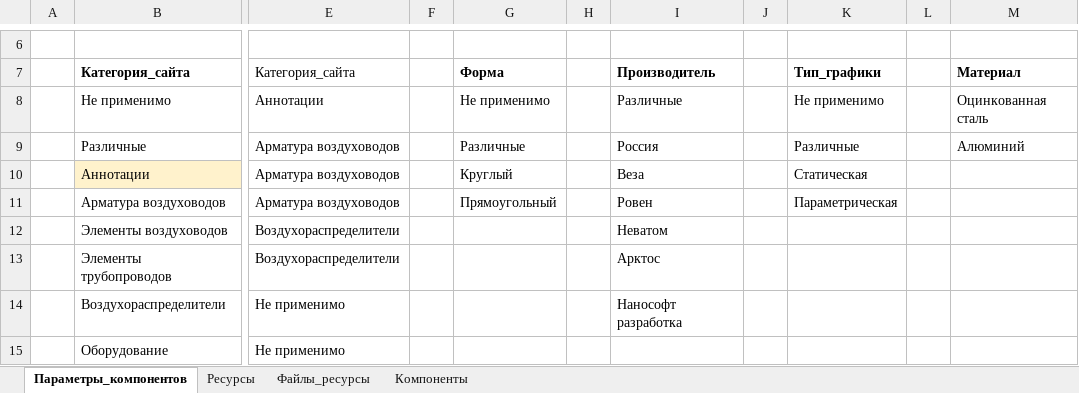
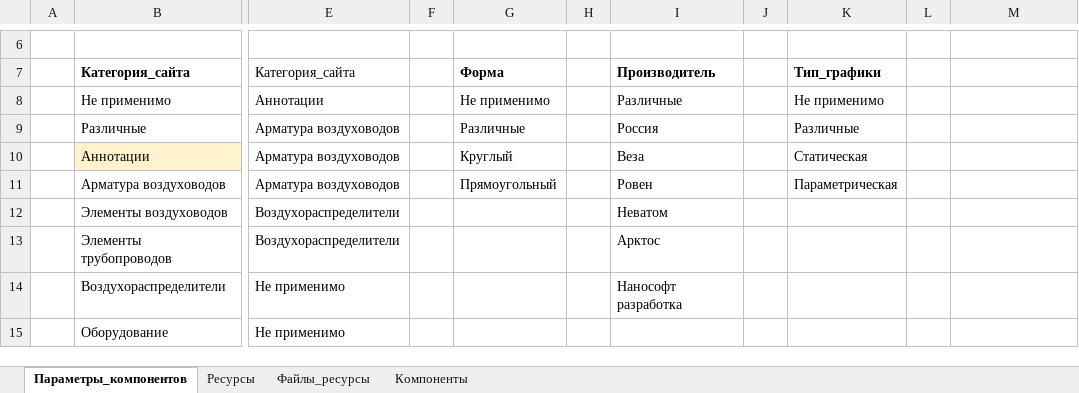
Before and after one commit to nanoib/evoslib, an Excel workbook: db/Base.xlsx, sheet Параметры_компонентов, drawn as a sheet; only a part is shown, gaps mark what is left out; values as stored, in another font and other column widths than the file's, no borders; table styles not drawn; the diff names each change by its address in the sheet, - before the commit and + after, or states it on an @@ line.

```diff
--- a/db/Base.xlsx (sheet Параметры_компонентов)
+++ b/db/Base.xlsx (sheet Параметры_компонентов)
-M7: Материал
+M7: (empty)
-M8: Оцинкованная сталь
+M8: (empty)
-M9: Алюминий
+M9: (empty)
```
Also changed, not shown: sheet Компоненты, sheet Файлы_ресурсы, sheet Ресурсы, 2 other files.
